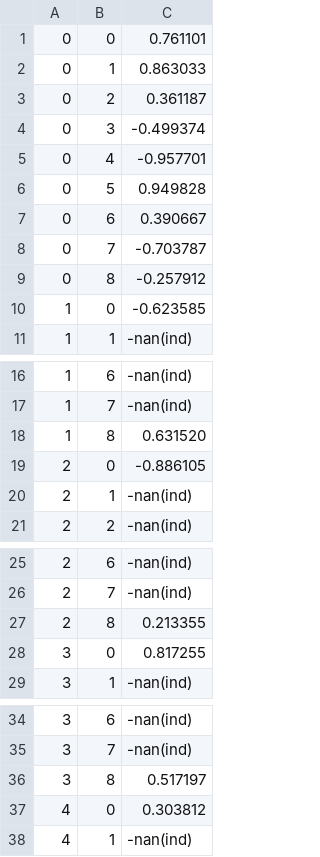
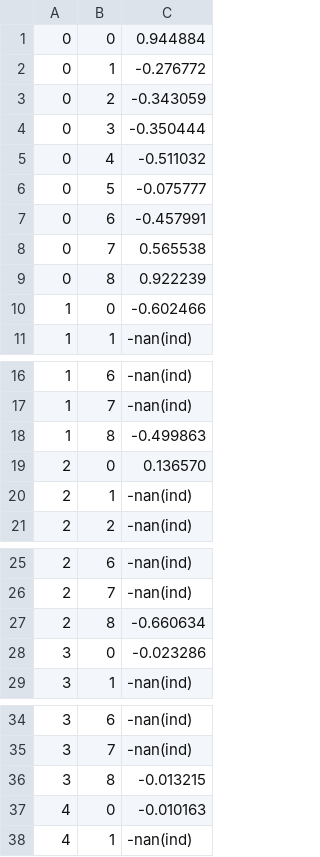
Before and after one commit to Tsubasa-Komiyama/LL, a CSV file: LLGMN/w_batch.csv, drawn as a sheet; only a part is shown, gaps mark what is left out; the diff covers the shown part only.

```diff
--- a/LLGMN/w_batch.csv
+++ b/LLGMN/w_batch.csv
@@ -1,11 +1,11 @@
-0,0,0.761101
-0,1,0.863033
-0,2,0.361187
-0,3,-0.499374
-0,4,-0.957701
-0,5,0.949828
-0,6,0.390667
-0,7,-0.703787
-0,8,-0.257912
-1,0,-0.623585
+0,0,0.944884
+0,1,-0.276772
+0,2,-0.343059
+0,3,-0.350444
+0,4,-0.511032
+0,5,-0.075777
+0,6,-0.457991
+0,7,0.565538
+0,8,0.922239
+1,0,-0.602466
 1,1,-nan(ind)
@@ -17,4 +17,4 @@
 1,7,-nan(ind)
-1,8,0.631520
-2,0,-0.886105
+1,8,-0.499863
+2,0,0.136570
 2,1,-nan(ind)
@@ -26,4 +26,4 @@
 2,7,-nan(ind)
-2,8,0.213355
-3,0,0.817255
+2,8,-0.660634
+3,0,-0.023286
 3,1,-nan(ind)
@@ -35,4 +35,4 @@
 3,7,-nan(ind)
-3,8,0.517197
-4,0,0.303812
+3,8,-0.013215
+4,0,-0.010163
 4,1,-nan(ind)
```
Also changed, not shown: 1 edited cell elsewhere in this file, LLGMN/w.csv, 2 other files.
